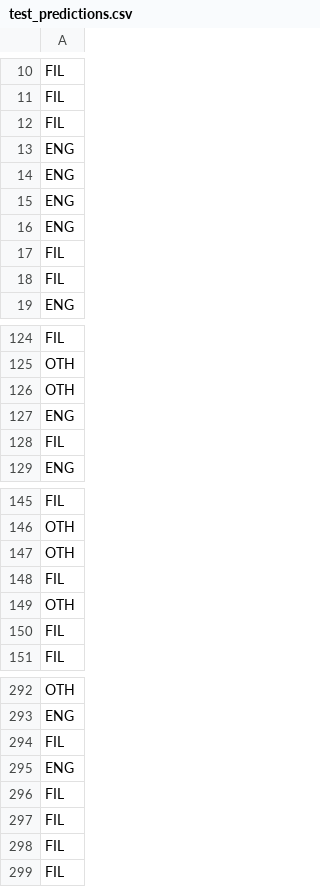
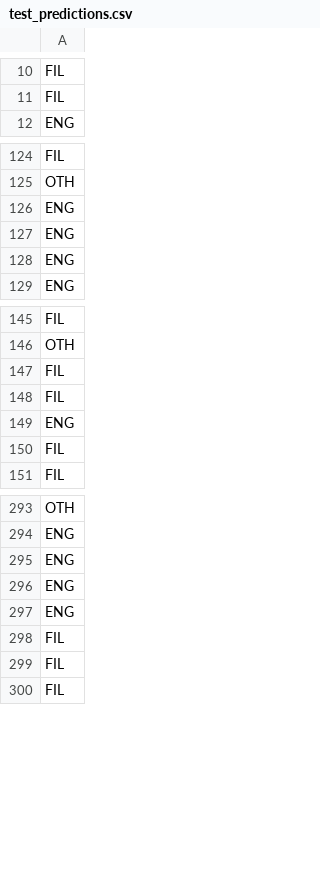
Before and after one commit to jrsantiagoo/CSINTSY-MCO2, a CSV file: test_predictions.csv, drawn as a sheet; only a part is shown, gaps mark what is left out; the diff covers the shown part only.

```diff
--- a/test_predictions.csv
+++ b/test_predictions.csv
@@ -11,9 +11,2 @@ FIL
 FIL
-FIL
-ENG
-ENG
-ENG
-ENG
-FIL
-FIL
 ENG
@@ -125,5 +125,5 @@ FIL
 OTH
-OTH
 ENG
-FIL
+ENG
+ENG
 ENG
@@ -146,5 +146,5 @@ FIL
 OTH
-OTH
 FIL
-OTH
+FIL
+ENG
 FIL
@@ -293,5 +294,5 @@ OTH
 ENG
-FIL
 ENG
-FIL
+ENG
+ENG
 FIL
```
Also changed, not shown: 12 added rows, 9 removed rows and 2 moved rows elsewhere in this file, 4 other files.
